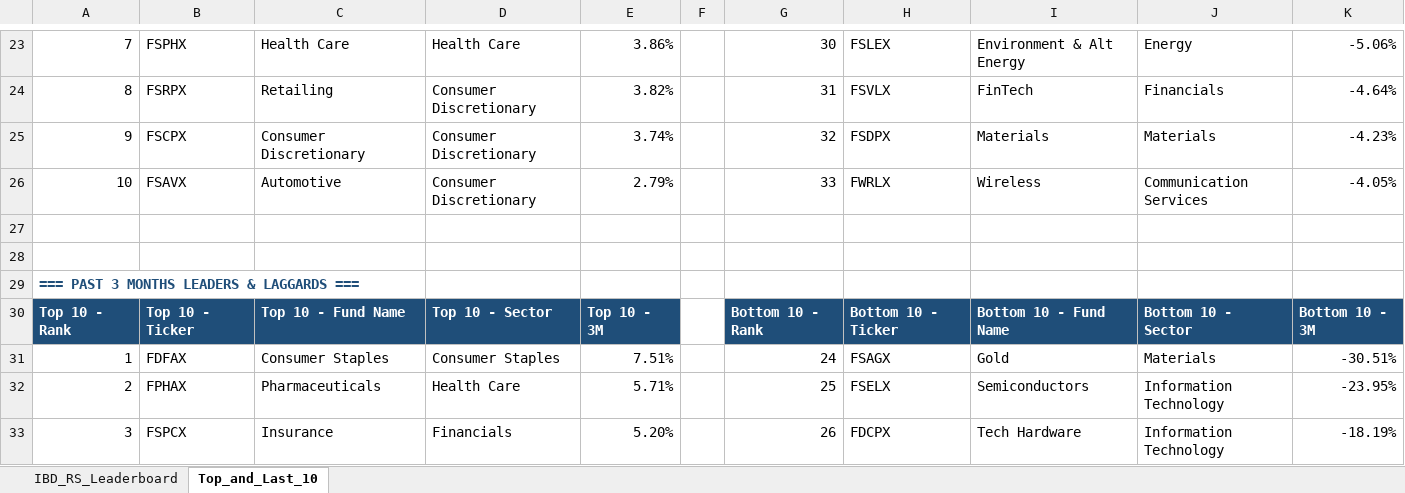
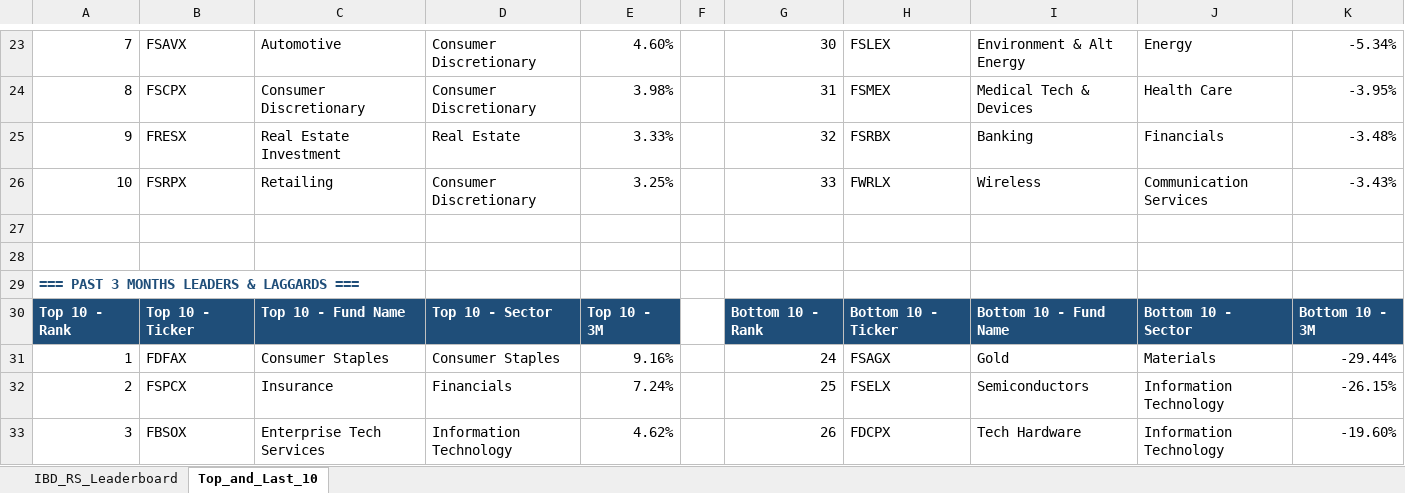
Before and after one commit to Jamesssurfer/Fidelity-Sector-Tracker, an Excel workbook: Fidelity_RS_Leaderboard.xlsx, sheet Top_and_Last_10, drawn as a sheet; only a part is shown, gaps mark what is left out; values as stored, in another font and other column widths than the file's, no borders; formulas without a stored value are shown as written; removed rows and columns are numbered as before the commit, all else as after; the diff covers the shown part only; the diff names each change by its address in the sheet, - before the commit and + after, or states it on an @@ line.

```diff
--- a/Fidelity_RS_Leaderboard.xlsx (sheet Top_and_Last_10)
+++ b/Fidelity_RS_Leaderboard.xlsx (sheet Top_and_Last_10)
-B23: FSPHX
+B23: FSAVX
-C23: Health Care
+C23: Automotive
-D23: Health Care
+D23: Consumer Discretionary
-E23: 3.86%
+E23: 4.60%
-K23: -5.06%
+K23: -5.34%
-B24: FSRPX
+B24: FSCPX
-C24: Retailing
+C24: Consumer Discretionary
-E24: 3.82%
+E24: 3.98%
-H24: FSVLX
+H24: FSMEX
-I24: FinTech
+I24: Medical Tech & Devices
-J24: Financials
+J24: Health Care
-K24: -4.64%
+K24: -3.95%
-row 25: 9 | FSCPX | Consumer Discretionary | Consumer Discretionary | 3.74% |  | 32 | FSDPX | Materials | Materials | -4.23%
+row 25: 9 | FRESX | Real Estate Investment | Real Estate | 3.33% |  | 32 | FSRBX | Banking | Financials | -3.48%
-B26: FSAVX
+B26: FSRPX
-C26: Automotive
+C26: Retailing
-E26: 2.79%
+E26: 3.25%
-K26: -4.05%
+K26: -3.43%
-E31: 7.51%
+E31: 9.16%
-K31: -30.51%
+K31: -29.44%
-B32: FPHAX
+B32: FSPCX
-C32: Pharmaceuticals
+C32: Insurance
-D32: Health Care
+D32: Financials
-E32: 5.71%
+E32: 7.24%
-K32: -23.95%
+K32: -26.15%
-B33: FSPCX
+B33: FBSOX
-C33: Insurance
+C33: Enterprise Tech Services
-D33: Financials
+D33: Information Technology
-E33: 5.20%
+E33: 4.62%
-K33: -18.19%
+K33: -19.60%
```
Also changed, not shown: 1 added row, 1 removed row and 212 edited cells elsewhere in this sheet, sheet IBD_RS_Leaderboard.
